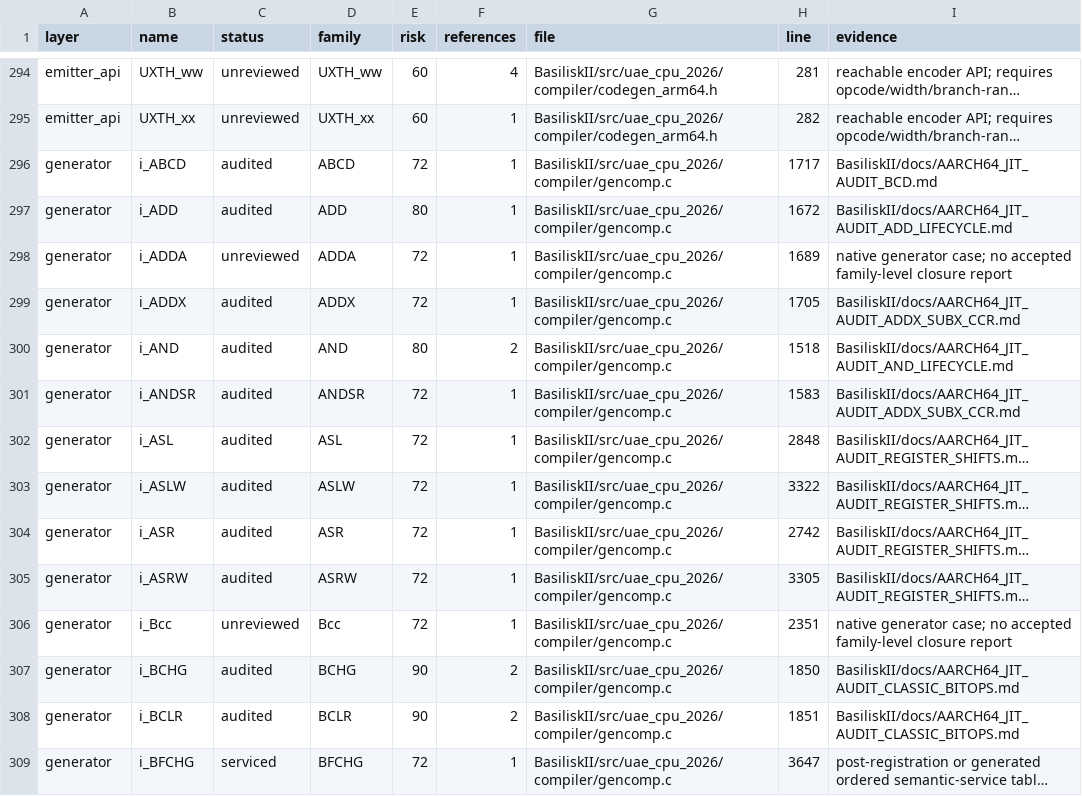
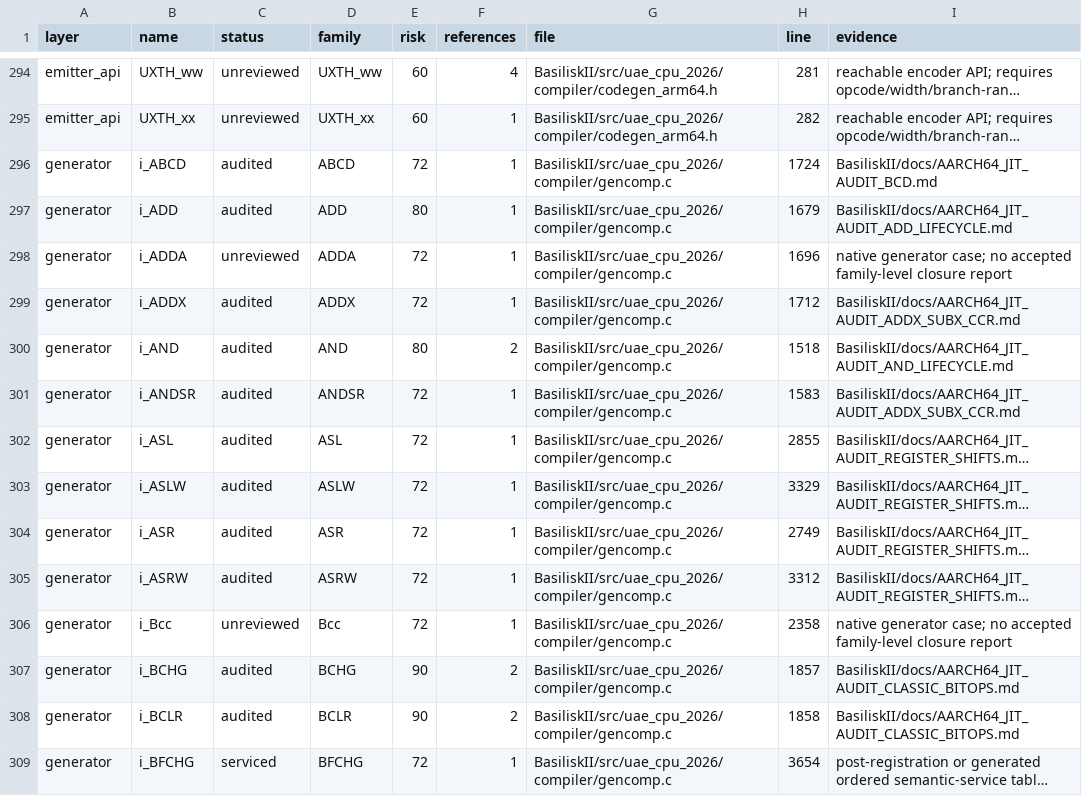
Before and after one commit to rcarmo/macemu, a CSV file: BasiliskII/docs/AARCH64_JIT_CLOSURE_INVENTORY.csv, drawn as a sheet; only a part is shown, gaps mark what is left out; long unchanged cells end in …; the diff covers the shown part only; the diff names each change by its address in the sheet, - before the commit and + after, or states it on an @@ line.

Commit message:
BasiliskII: fix and close SUB JIT lifecycle

```diff
--- a/BasiliskII/docs/AARCH64_JIT_CLOSURE_INVENTORY.csv
+++ b/BasiliskII/docs/AARCH64_JIT_CLOSURE_INVENTORY.csv
-H296 (line): 1717
+H296 (line): 1724
-H297 (line): 1672
+H297 (line): 1679
-H298 (line): 1689
+H298 (line): 1696
-H299 (line): 1705
+H299 (line): 1712
-H302 (line): 2848
+H302 (line): 2855
-H303 (line): 3322
+H303 (line): 3329
-H304 (line): 2742
+H304 (line): 2749
-H305 (line): 3305
+H305 (line): 3312
-H306 (line): 2351
+H306 (line): 2358
-H307 (line): 1850
+H307 (line): 1857
-H308 (line): 1851
+H308 (line): 1858
-H309 (line): 3647
+H309 (line): 3654
```
Also changed, not shown: 137 edited cells elsewhere in this file, 13 other files.
